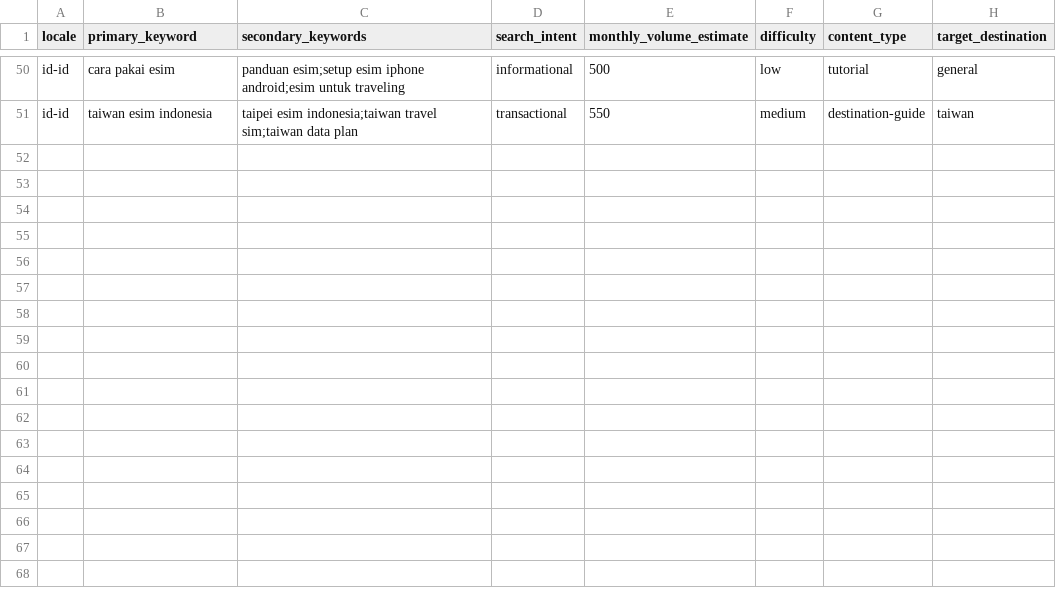
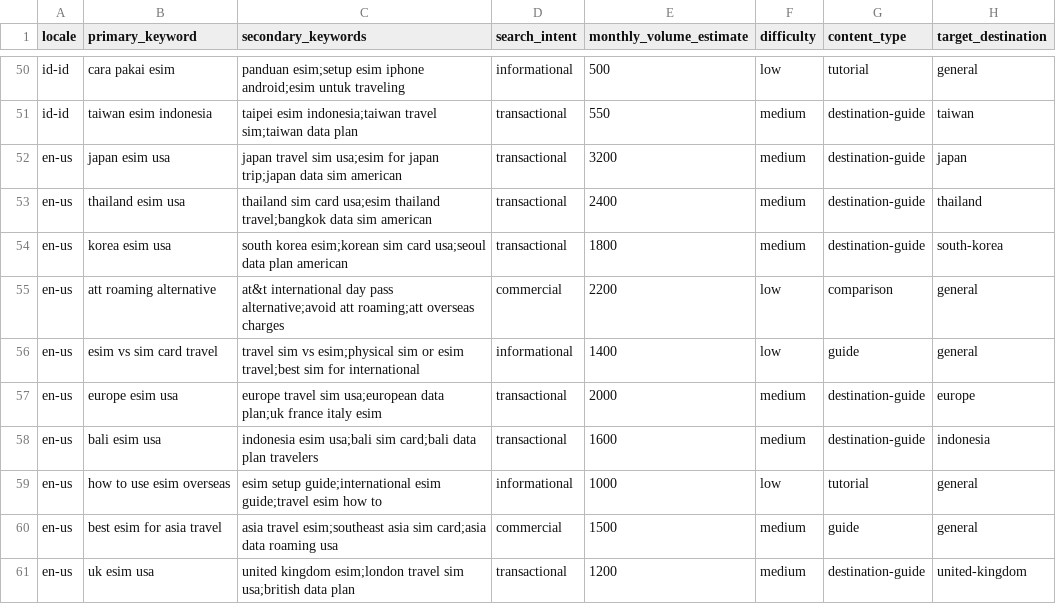
Before and after one commit to engerlina/trvel-website, a CSV file: .claude/seo-keywords.csv, drawn as a sheet; only a part is shown, gaps mark what is left out; the diff names each change by its address in the sheet, - before the commit and + after, or states it on an @@ line.

```diff
--- a/.claude/seo-keywords.csv
+++ b/.claude/seo-keywords.csv
+row 52: en-us | japan esim usa | japan travel sim usa;esim for japan trip;japan data sim american | transactional | 3200 | medium | destination-guide | japan
+row 53: en-us | thailand esim usa | thailand sim card usa;esim thailand travel;bangkok data sim american | transactional | 2400 | medium | destination-guide | thailand
+row 54: en-us | korea esim usa | south korea esim;korean sim card usa;seoul data plan american | transactional | 1800 | medium | destination-guide | south-korea
+row 55: en-us | att roaming alternative | at&t international day pass alternative;avoid att roaming;att overseas charges | commercial | 2200 | low | comparison | general
+row 56: en-us | esim vs sim card travel | travel sim vs esim;physical sim or esim travel;best sim for international | informational | 1400 | low | guide | general
+row 57: en-us | europe esim usa | europe travel sim usa;european data plan;uk france italy esim | transactional | 2000 | medium | destination-guide | europe
+row 58: en-us | bali esim usa | indonesia esim usa;bali sim card;bali data plan travelers | transactional | 1600 | medium | destination-guide | indonesia
+row 59: en-us | how to use esim overseas | esim setup guide;international esim guide;travel esim how to | informational | 1000 | low | tutorial | general
+row 60: en-us | best esim for asia travel | asia travel esim;southeast asia sim card;asia data roaming usa | commercial | 1500 | medium | guide | general
+row 61: en-us | uk esim usa | united kingdom esim;london travel sim usa;british data plan | transactional | 1200 | medium | destination-guide | united-kingdom
```
Also changed, not shown: 4 other files.
